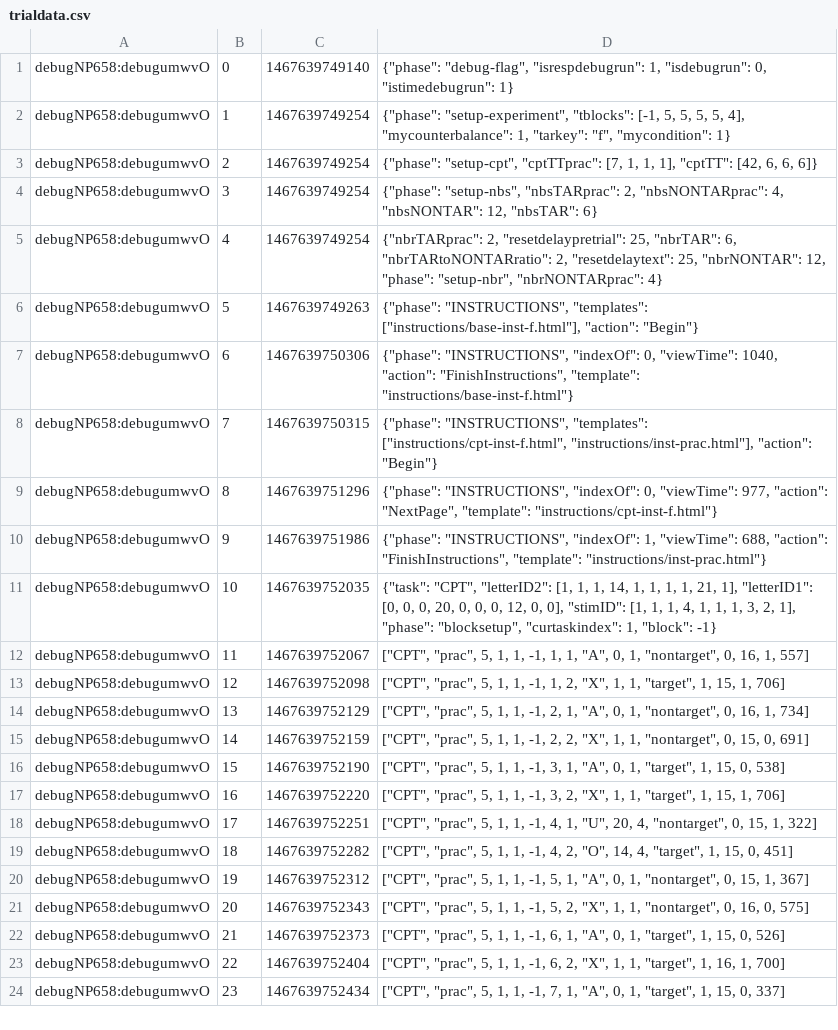
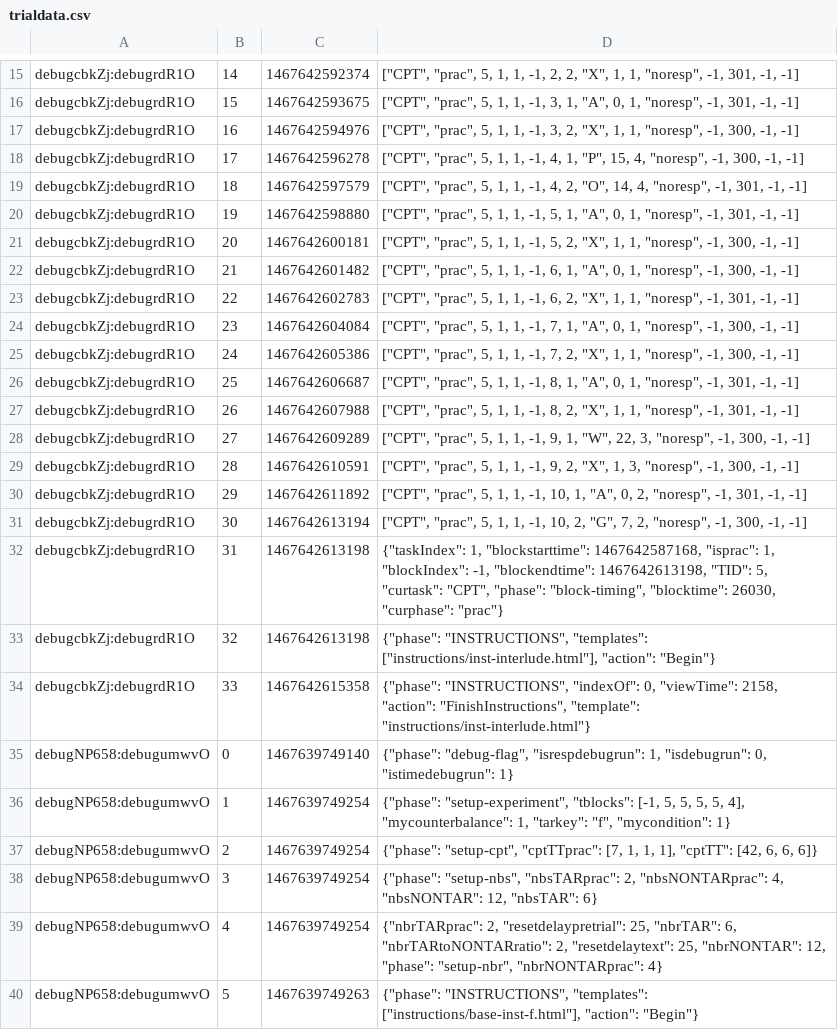
Before and after one commit to kupitzc/nbpilot, a CSV file: trialdata.csv, drawn as a sheet; only a part is shown, gaps mark what is left out; the shorter side is filled out with more unchanged rows; the diff covers the shown part only; the diff names each change by its address in the sheet, - before the commit and + after, or states it on an @@ line.

```diff
--- a/trialdata.csv
+++ b/trialdata.csv
+row 15: debugcbkZj:debugrdR1O | 14 | 1467642592374 | ["CPT", "prac", 5, 1, 1, -1, 2, 2, "X", 1, 1, "noresp", -1, 301, -1, -1]
+row 16: debugcbkZj:debugrdR1O | 15 | 1467642593675 | ["CPT", "prac", 5, 1, 1, -1, 3, 1, "A", 0, 1, "noresp", -1, 301, -1, -1]
+row 17: debugcbkZj:debugrdR1O | 16 | 1467642594976 | ["CPT", "prac", 5, 1, 1, -1, 3, 2, "X", 1, 1, "noresp", -1, 300, -1, -1]
+row 18: debugcbkZj:debugrdR1O | 17 | 1467642596278 | ["CPT", "prac", 5, 1, 1, -1, 4, 1, "P", 15, 4, "noresp", -1, 300, -1, -1]
+row 19: debugcbkZj:debugrdR1O | 18 | 1467642597579 | ["CPT", "prac", 5, 1, 1, -1, 4, 2, "O", 14, 4, "noresp", -1, 301, -1, -1]
+row 20: debugcbkZj:debugrdR1O | 19 | 1467642598880 | ["CPT", "prac", 5, 1, 1, -1, 5, 1, "A", 0, 1, "noresp", -1, 301, -1, -1]
+row 21: debugcbkZj:debugrdR1O | 20 | 1467642600181 | ["CPT", "prac", 5, 1, 1, -1, 5, 2, "X", 1, 1, "noresp", -1, 300, -1, -1]
+row 22: debugcbkZj:debugrdR1O | 21 | 1467642601482 | ["CPT", "prac", 5, 1, 1, -1, 6, 1, "A", 0, 1, "noresp", -1, 300, -1, -1]
+row 23: debugcbkZj:debugrdR1O | 22 | 1467642602783 | ["CPT", "prac", 5, 1, 1, -1, 6, 2, "X", 1, 1, "noresp", -1, 301, -1, -1]
+row 24: debugcbkZj:debugrdR1O | 23 | 1467642604084 | ["CPT", "prac", 5, 1, 1, -1, 7, 1, "A", 0, 1, "noresp", -1, 300, -1, -1]
+row 25: debugcbkZj:debugrdR1O | 24 | 1467642605386 | ["CPT", "prac", 5, 1, 1, -1, 7, 2, "X", 1, 1, "noresp", -1, 300, -1, -1]
+row 26: debugcbkZj:debugrdR1O | 25 | 1467642606687 | ["CPT", "prac", 5, 1, 1, -1, 8, 1, "A", 0, 1, "noresp", -1, 301, -1, -1]
+row 27: debugcbkZj:debugrdR1O | 26 | 1467642607988 | ["CPT", "prac", 5, 1, 1, -1, 8, 2, "X", 1, 1, "noresp", -1, 301, -1, -1]
+row 28: debugcbkZj:debugrdR1O | 27 | 1467642609289 | ["CPT", "prac", 5, 1, 1, -1, 9, 1, "W", 22, 3, "noresp", -1, 300, -1, -1]
+row 29: debugcbkZj:debugrdR1O | 28 | 1467642610591 | ["CPT", "prac", 5, 1, 1, -1, 9, 2, "X", 1, 3, "noresp", -1, 300, -1, -1]
+row 30: debugcbkZj:debugrdR1O | 29 | 1467642611892 | ["CPT", "prac", 5, 1, 1, -1, 10, 1, "A", 0, 2, "noresp", -1, 301, -1, -1]
+row 31: debugcbkZj:debugrdR1O | 30 | 1467642613194 | ["CPT", "prac", 5, 1, 1, -1, 10, 2, "G", 7, 2, "noresp", -1, 300, -1, -1]
+row 32: debugcbkZj:debugrdR1O | 31 | 1467642613198 | {"taskIndex": 1, "blockstarttime": 1467642587168, "isprac": 1, "blockIndex": -1, "blockendtime": 1467642613198, "TID": 5, "curtask": "CPT", "phase": "block-timing", "blocktime": 26030, "curphase": "prac"}
+row 33: debugcbkZj:debugrdR1O | 32 | 1467642613198 | {"phase": "INSTRUCTIONS", "templates": ["instructions/inst-interlude.html"], "action": "Begin"}
+row 34: debugcbkZj:debugrdR1O | 33 | 1467642615358 | {"phase": "INSTRUCTIONS", "indexOf": 0, "viewTime": 2158, "action": "FinishInstructions", "template": "instructions/inst-interlude.html"}
```
Also changed, not shown: 14 added rows elsewhere in this file, eventdata.csv, questiondata.csv, 4 other files.
